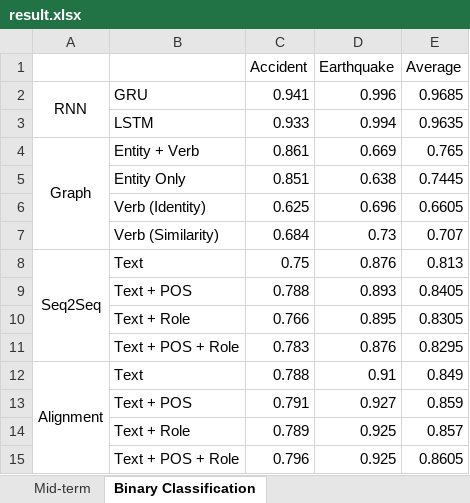
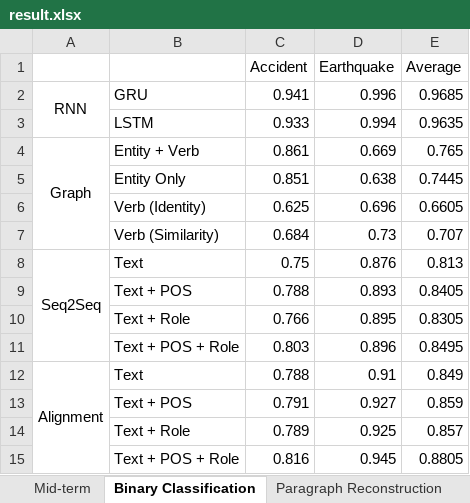
Before and after one commit to yuhongliang324/Coherence, an Excel workbook: result.xlsx, sheet Binary Classification, drawn as a sheet; values as stored, in another font and other column widths than the file's, no borders; removed rows and columns are numbered as before the commit, all else as after; the diff names each change by its address in the sheet, - before the commit and + after, or states it on an @@ line.

```diff
--- a/result.xlsx (sheet Binary Classification)
+++ b/result.xlsx (sheet Binary Classification)
+sheet tab: Paragraph Reconstruction
-row 11:  | Text + POS + Role | 0.783 | 0.876 | 0.8295
+row 11:  | Text + POS + Role | 0.803 | 0.896 | 0.8495
-row 15:  | Text + POS + Role | 0.796 | 0.925 | 0.8605
+row 15:  | Text + POS + Role | 0.816 | 0.945 | 0.8805
```
Also changed, not shown: 1 other file.
